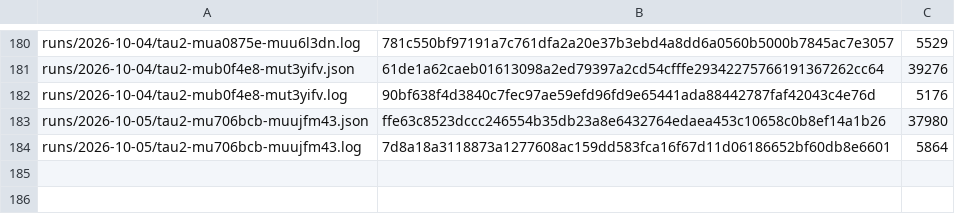
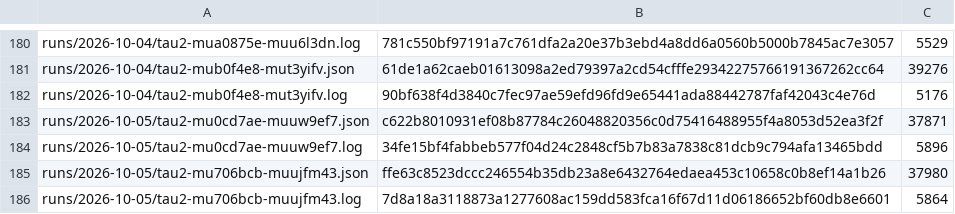
Before and after one commit to botiverse/antiproton, a TSV file: report/runs/manifest.tsv, drawn as a sheet; only a part is shown, gaps mark what is left out; the diff names each change by its address in the sheet, - before the commit and + after, or states it on an @@ line.

Commit message:
runs: tau2-mu0cd7ae-muuw9ef7 (2026-10-05 06:53Z cycle)

```diff
--- a/report/runs/manifest.tsv
+++ b/report/runs/manifest.tsv
+row 183: runs/2026-10-05/tau2-mu0cd7ae-muuw9ef7.json | c622b8010931ef08b87784c26048820356c0d75416488955f4a8053d52ea3f2f | 37871
+row 184: runs/2026-10-05/tau2-mu0cd7ae-muuw9ef7.log | 34fe15bf4fabbeb577f04d24c2848cf5b7b83a7838c81dcb9c794afa13465bdd | 5896
```
